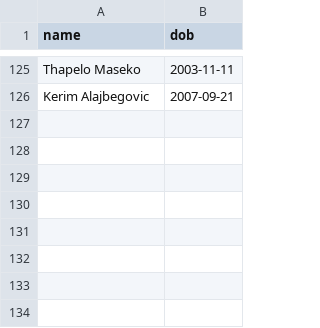
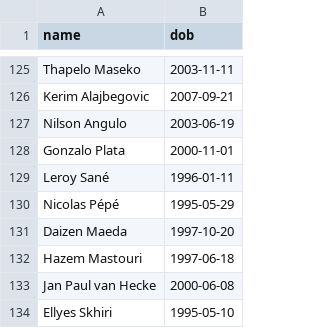
Before and after one commit to Godfrey811/wc2026family, a CSV file: scorer_dobs.csv, drawn as a sheet; only a part is shown, gaps mark what is left out.

```diff
--- a/scorer_dobs.csv
+++ b/scorer_dobs.csv
@@ -126 +126,9 @@ Thapelo Maseko,2003-11-11
 Kerim Alajbegovic,2007-09-21
+Nilson Angulo,2003-06-19
+Gonzalo Plata,2000-11-01
+Leroy Sané,1996-01-11
+Nicolas Pépé,1995-05-29
+Daizen Maeda,1997-10-20
+Hazem Mastouri,1997-06-18
+Jan Paul van Hecke,2000-06-08
+Ellyes Skhiri,1995-05-10
```
